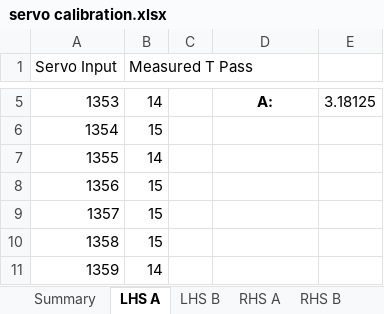
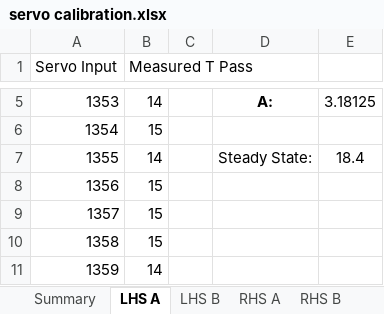
Before and after one commit to tacotuesday/me644, an Excel workbook: project2/servo calibration.xlsx, sheet LHS A, drawn as a sheet; only a part is shown, gaps mark what is left out; values as stored, in another font and other column widths than the file's, no borders; charts and pictures not drawn; the diff names each change by its address in the sheet, - before the commit and + after, or states it on an @@ line.

```diff
--- a/project2/servo calibration.xlsx (sheet LHS A)
+++ b/project2/servo calibration.xlsx (sheet LHS A)
-D7: (empty)
+D7: Steady State:
-E7: (empty)
+E7: 18.4
```
Also changed, not shown: sheet RHS A, sheet LHS B, sheet RHS B, sheet Summary, charts or pictures, 6 other files.
